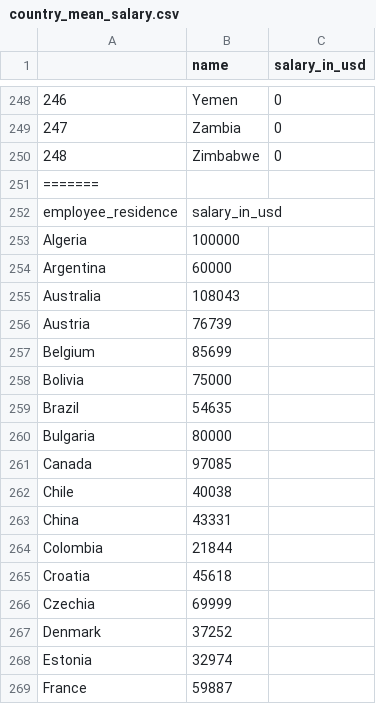
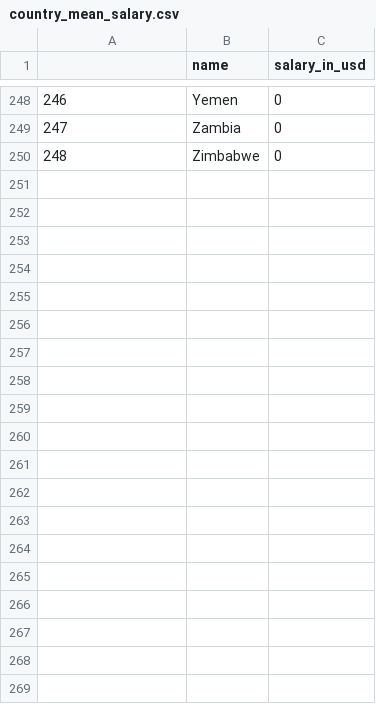
Before and after one commit to petermok-1213/fit3179-a2, a CSV file: data/country_mean_salary.csv, drawn as a sheet; only a part is shown, gaps mark what is left out; the diff covers the shown part only.

Commit message:
Update country_mean_salary.csv

```diff
--- a/data/country_mean_salary.csv
+++ b/data/country_mean_salary.csv
@@ -250,20 +250 @@
 248,Zimbabwe,0
-=======
-employee_residence,salary_in_usd
-Algeria,100000
-Argentina,60000
-Australia,108043
-Austria,76739
-Belgium,85699
-Bolivia,75000
-Brazil,54635
-Bulgaria,80000
-Canada,97085
-Chile,40038
-China,43331
-Colombia,21844
-Croatia,45618
-Czechia,69999
-Denmark,37252
-Estonia,32974
-France,59887
```
Also changed, not shown: 40 removed rows and 3 edited cells elsewhere in this file.
